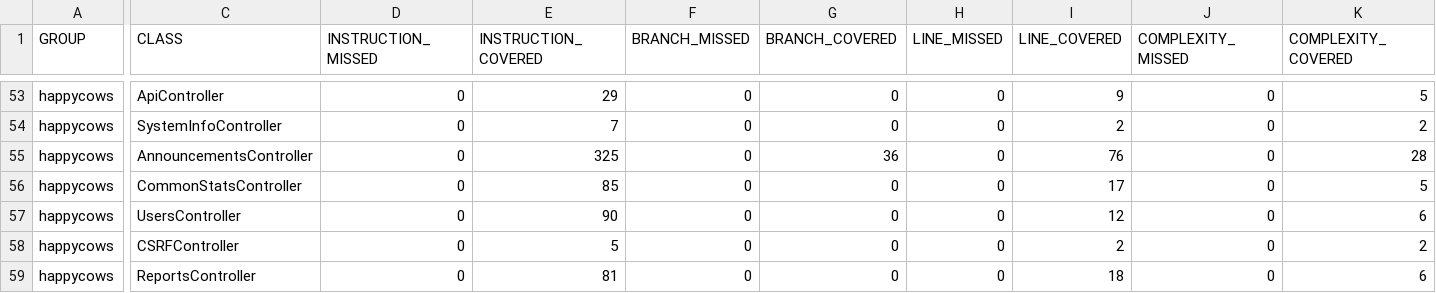
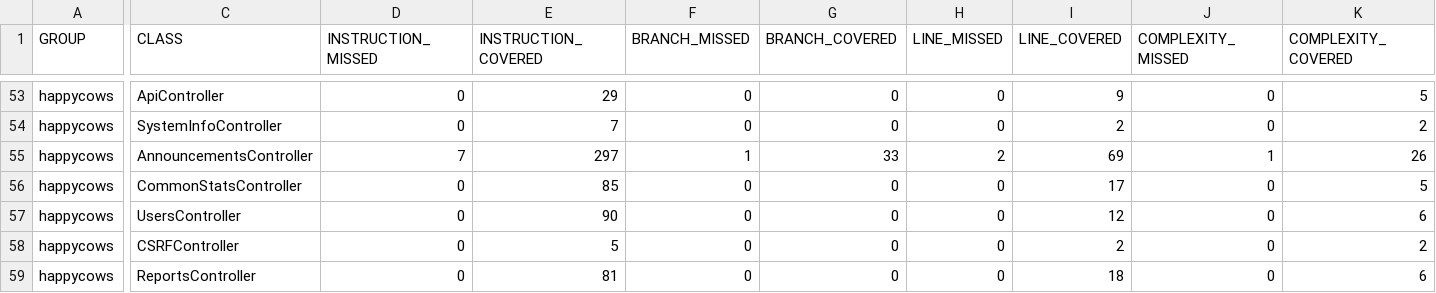
Before and after one commit to ucsb-cs156-f24/proj-happycows-f24-12, a CSV file: prs/36/jacoco/jacoco.csv, drawn as a sheet; only a part is shown, gaps mark what is left out; the diff names each change by its address in the sheet, - before the commit and + after, or states it on an @@ line.

```diff
--- a/prs/36/jacoco/jacoco.csv
+++ b/prs/36/jacoco/jacoco.csv
-D55 (INSTRUCTION_MISSED): 0
+D55 (INSTRUCTION_MISSED): 7
-E55 (INSTRUCTION_COVERED): 325
+E55 (INSTRUCTION_COVERED): 297
-F55 (BRANCH_MISSED): 0
+F55 (BRANCH_MISSED): 1
-G55 (BRANCH_COVERED): 36
+G55 (BRANCH_COVERED): 33
-H55 (LINE_MISSED): 0
+H55 (LINE_MISSED): 2
-I55 (LINE_COVERED): 76
+I55 (LINE_COVERED): 69
-J55 (COMPLEXITY_MISSED): 0
+J55 (COMPLEXITY_MISSED): 1
-K55 (COMPLEXITY_COVERED): 28
+K55 (COMPLEXITY_COVERED): 26
```
Also changed, not shown: 7 other files.
